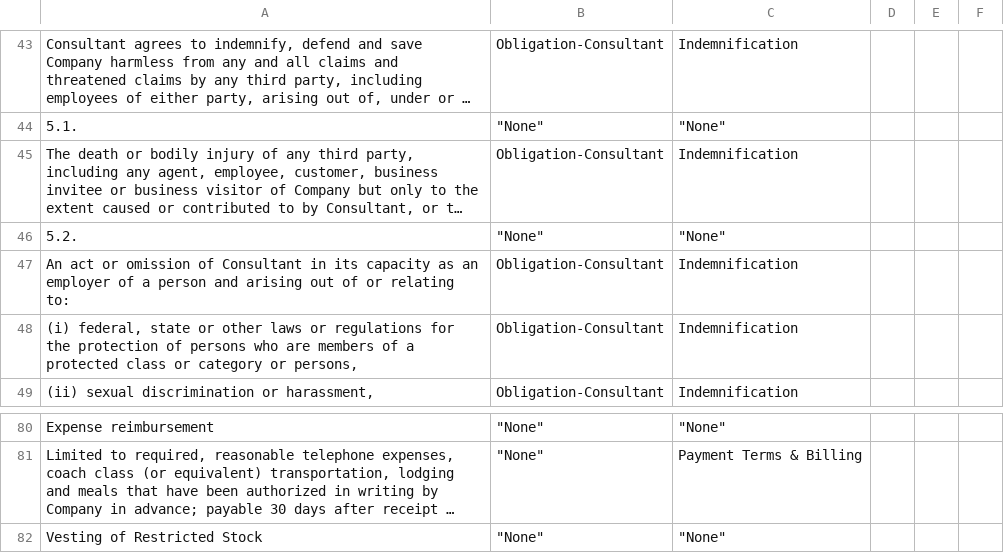
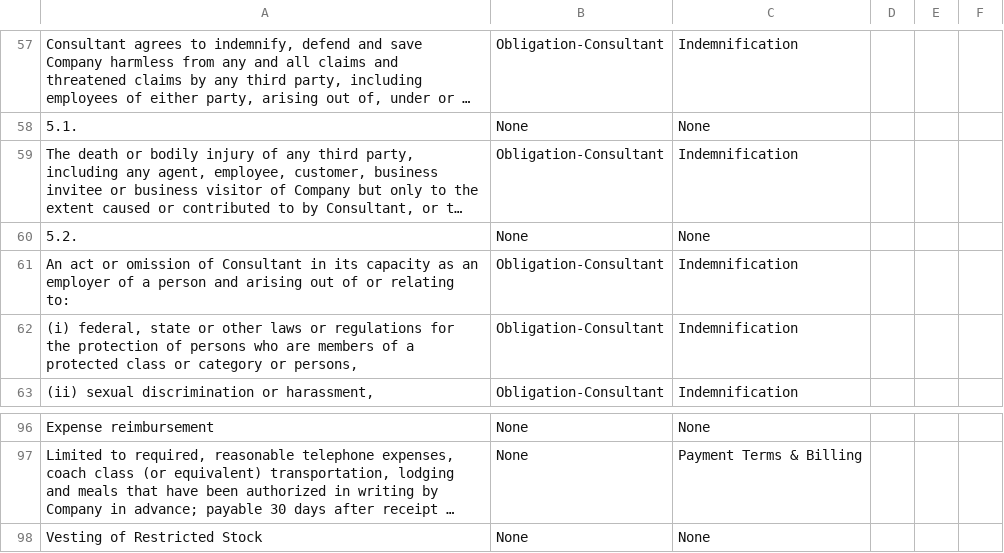
Before and after one commit to nlpresearchdevs/Contract-Analysis, a CSV file: src/contract_analysis/media/analyzer/results/contractElements/consulting-agreement.csv, drawn as a sheet; only a part is shown, gaps mark what is left out; long unchanged cells end in …; addresses are those after the commit; the diff covers the shown part only; the diff names each change by its address in the sheet, - before the commit and + after, or states it on an @@ line.

```diff
--- a/src/contract_analysis/media/analyzer/results/contractElements/consulting-agreement.csv
+++ b/src/contract_analysis/media/analyzer/results/contractElements/consulting-agreement.csv
-B58: "None"
+B58: None
-C58: "None"
+C58: None
-B60: "None"
+B60: None
-C60: "None"
+C60: None
-B96:B98: "None"
+B96:B98: None
-C96: "None"
+C96: None
-C98: "None"
+C98: None
```
Also changed, not shown: 20 added rows, 4 removed rows and 87 edited cells elsewhere in this file, 20 other files.
